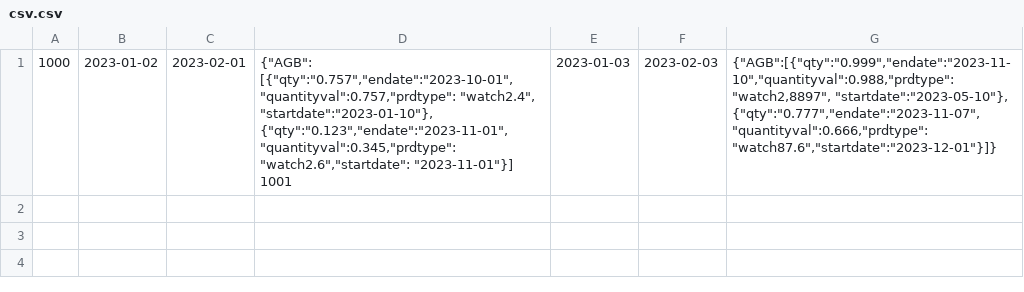
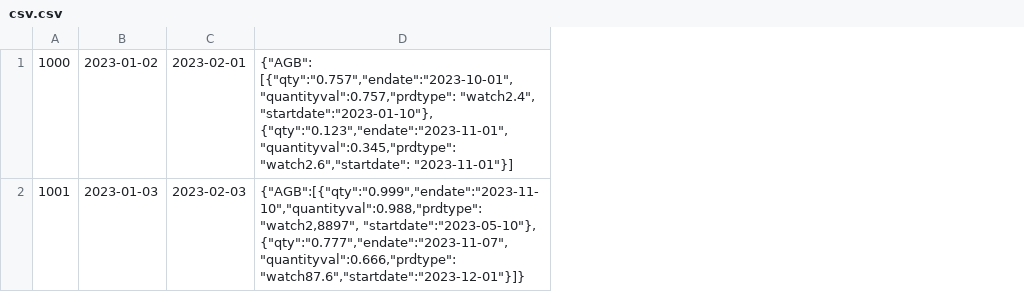
Before and after one commit to Talha-Altair/static-content, a CSV file: csv.csv, drawn as a sheet; removed rows and columns are numbered as before the commit, all else as after; the diff names each change by its address in the sheet, - before the commit and + after, or states it on an @@ line.

Commit message:
Update csv.csv

```diff
--- a/csv.csv
+++ b/csv.csv
-column D, row 1: {"AGB": [{"qty":"0.757","endate":"2023-10-01","quantityval":0.757,"prdtype": "watch2.4", "startdate":"2023-01-10"}, {"qty":"0.123","endate":"2023-11-01","quantityval":0.345,"prdtype": "watch2.6","startdate": "2023-11-01"}] 1001
-column E, row 1: 2023-01-03
-column F, row 1: 2023-02-03
-D1: {"AGB":[{"qty":"0.999","endate":"2023-11-10","quantityval":0.988,"prdtype": "watch2,8897", "startdate":"2023-05-10"}, {"qty":"0.777","endate":"2023-11-07","quantityval":0.666,"prdtype": "watch87.6","startdate":"2023-12-01"}]}
+D1: {"AGB": [{"qty":"0.757","endate":"2023-10-01","quantityval":0.757,"prdtype": "watch2.4", "startdate":"2023-01-10"}, {"qty":"0.123","endate":"2023-11-01","quantityval":0.345,"prdtype": "watch2.6","startdate": "2023-11-01"}]
+row 2: 1001 | 2023-01-03 | 2023-02-03 | {"AGB":[{"qty":"0.999","endate":"2023-11-10","quantityval":0.988,"prdtype": "watch2,8897", "startdate":"2023-05-10"}, {"qty":"0.777","endate":"2023-11-07","quantityval":0.666,"prdtype": "watch87.6","startdate":"2023-12-01"}]}
```
